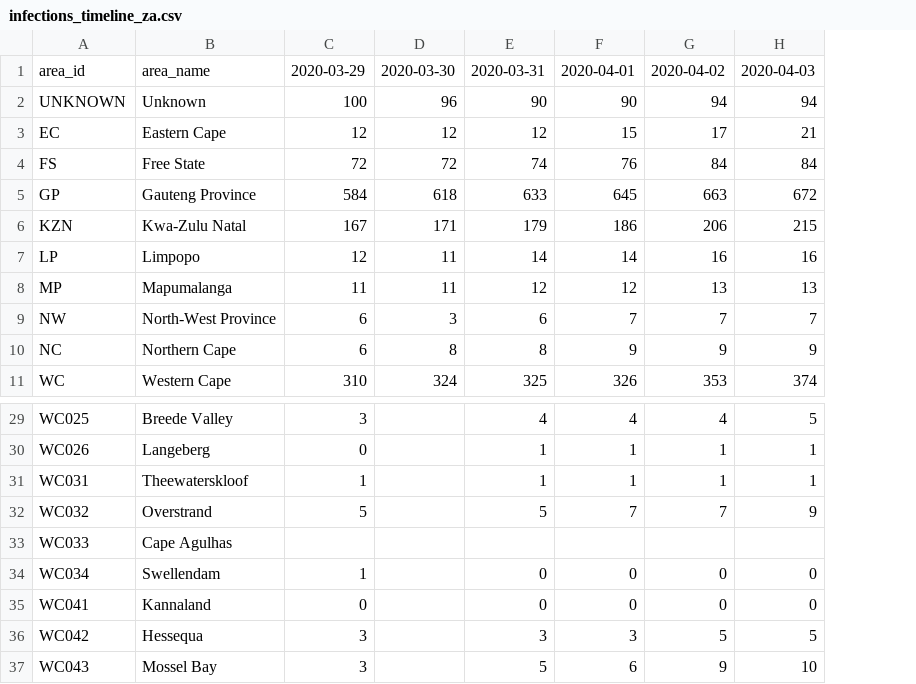
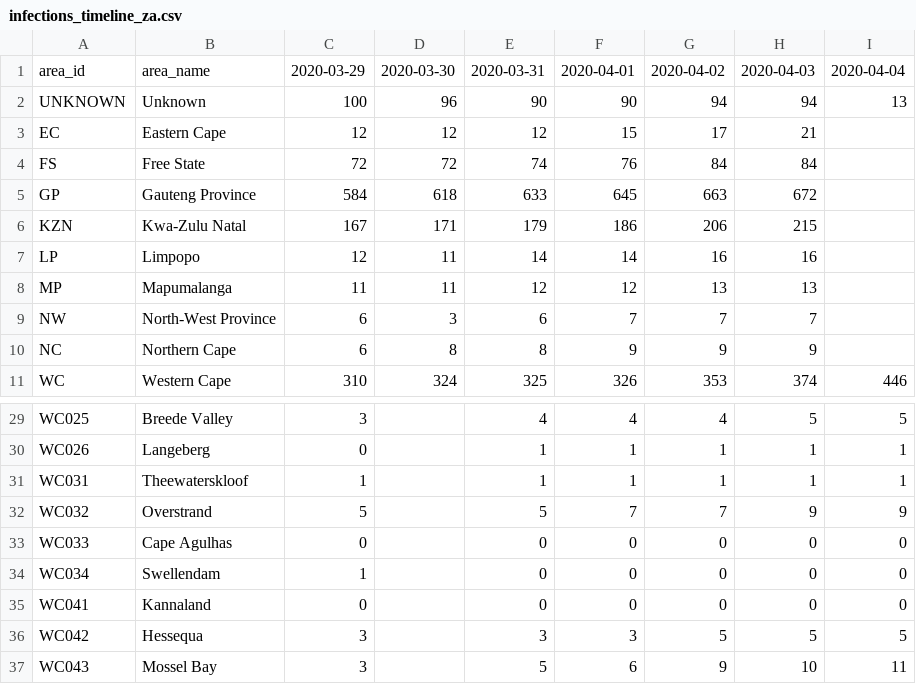
Before and after one commit to webdevan/covid-map, a CSV file: data/infections_timeline_za.csv, drawn as a sheet; only a part is shown, gaps mark what is left out; the diff names each change by its address in the sheet, - before the commit and + after, or states it on an @@ line.

```diff
--- a/data/infections_timeline_za.csv
+++ b/data/infections_timeline_za.csv
+column I, rows 1-11: 2020-04-04 | 13 |  |  |  |  |  |  |  |  | 446; rows 29-37: 5 | 1 | 1 | 9 | 0 | 0 | 0 | 5 | 11
-C33: (empty)
+C33: 0
-E33: (empty)
+E33: 0
-F33: (empty)
+F33: 0
-G33: (empty)
+G33: 0
-H33: (empty)
+H33: 0
```
Also changed, not shown: 1 other file.
